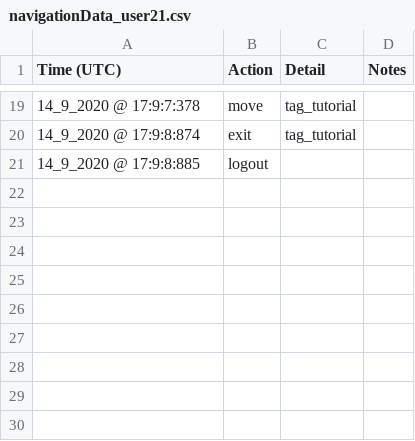
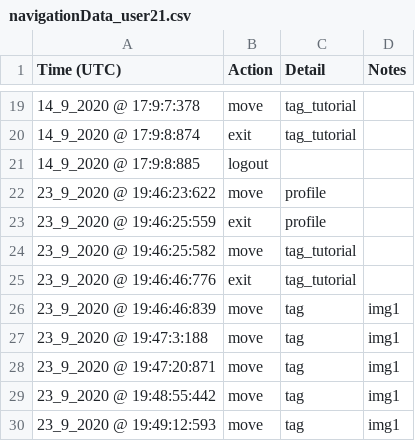
Before and after one commit to KHVIII/Atl_PlayGround, a CSV file: BrooklynAtlantis/public/datasets/user21/navigationData_user21.csv, drawn as a sheet; only a part is shown, gaps mark what is left out; the diff names each change by its address in the sheet, - before the commit and + after, or states it on an @@ line.

```diff
--- a/BrooklynAtlantis/public/datasets/user21/navigationData_user21.csv
+++ b/BrooklynAtlantis/public/datasets/user21/navigationData_user21.csv
+row 22: 23_9_2020 @ 19:46:23:622 | move | profile
+row 23: 23_9_2020 @ 19:46:25:559 | exit | profile
+row 24: 23_9_2020 @ 19:46:25:582 | move | tag_tutorial
+row 25: 23_9_2020 @ 19:46:46:776 | exit | tag_tutorial
+row 26: 23_9_2020 @ 19:46:46:839 | move | tag | img1
+row 27: 23_9_2020 @ 19:47:3:188 | move | tag | img1
+row 28: 23_9_2020 @ 19:47:20:871 | move | tag | img1
+row 29: 23_9_2020 @ 19:48:55:442 | move | tag | img1
+row 30: 23_9_2020 @ 19:49:12:593 | move | tag | img1
```
Also changed, not shown: 1 other file.
